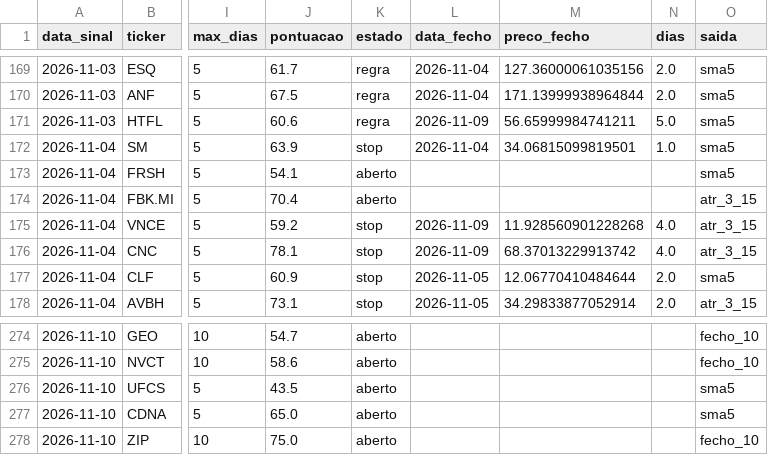
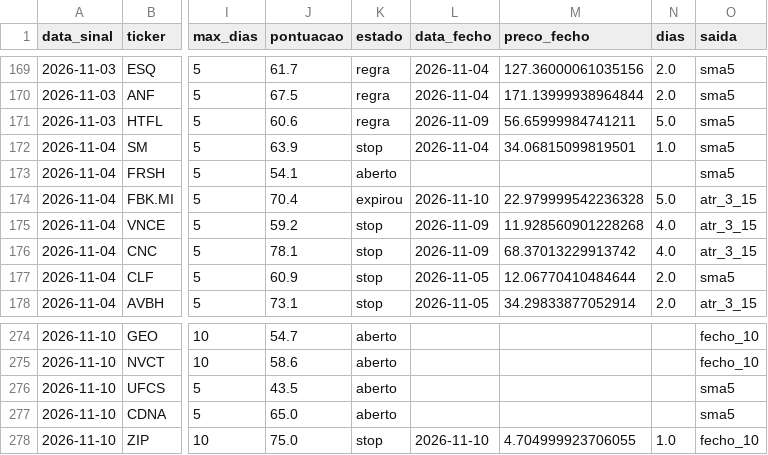
Before and after one commit to diogopestana01/analista-acoes, a CSV file: data/historico_sinais.csv, drawn as a sheet; only a part is shown, gaps mark what is left out; the diff names each change by its address in the sheet, - before the commit and + after, or states it on an @@ line.

```diff
--- a/data/historico_sinais.csv
+++ b/data/historico_sinais.csv
-K174 (estado): aberto
+K174 (estado): expirou
-L174 (data_fecho): (empty)
+L174 (data_fecho): 2026-11-10
-M174 (preco_fecho): (empty)
+M174 (preco_fecho): 22.979999542236328
-N174 (dias): (empty)
+N174 (dias): 5.0
-K278 (estado): aberto
+K278 (estado): stop
-L278 (data_fecho): (empty)
+L278 (data_fecho): 2026-11-10
-M278 (preco_fecho): (empty)
+M278 (preco_fecho): 4.704999923706055
-N278 (dias): (empty)
+N278 (dias): 1.0
```
Also changed, not shown: data/sinais_2026-11-10.csv, data/spreads.csv, 2 other files.
